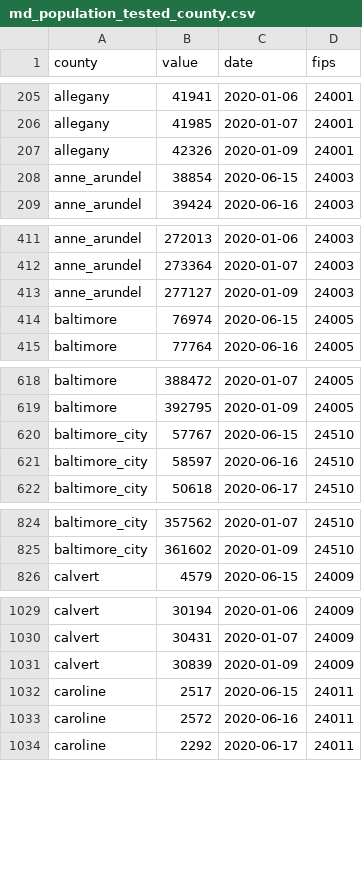
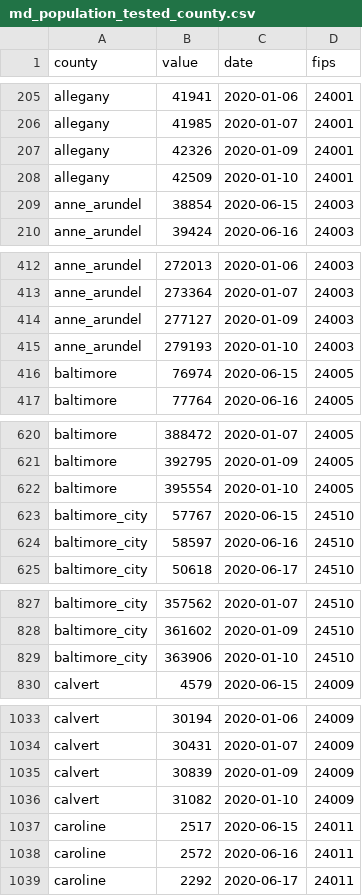
Before and after one commit to prayaggordy/D3-covid-map, a CSV file: data/md_population_tested_county.csv, drawn as a sheet; only a part is shown, gaps mark what is left out; the diff covers the shown part only; the diff names each change by its address in the sheet, - before the commit and + after, or states it on an @@ line.

```diff
--- a/data/md_population_tested_county.csv
+++ b/data/md_population_tested_county.csv
+row 208: allegany | 42509 | 2020-01-10 | 24001
+row 415: anne_arundel | 279193 | 2020-01-10 | 24003
+row 622: baltimore | 395554 | 2020-01-10 | 24005
+row 829: baltimore_city | 363906 | 2020-01-10 | 24510
+row 1036: calvert | 31082 | 2020-01-10 | 24009
```
Also changed, not shown: 19 added rows elsewhere in this file, data/md_counties.csv, data/md_counties_cases.csv, 23 other files.
